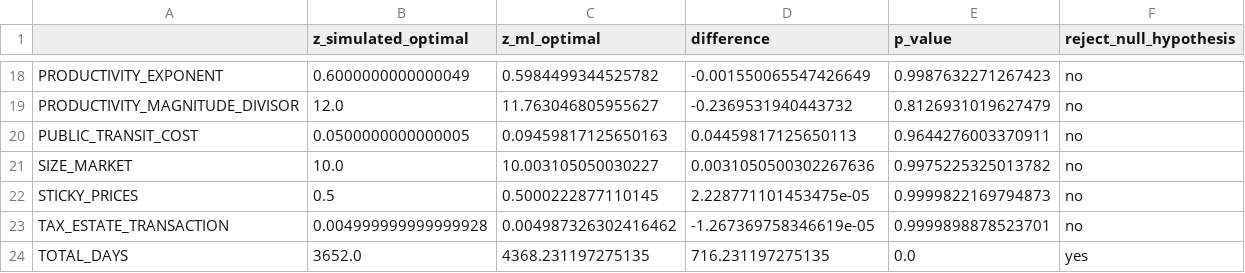
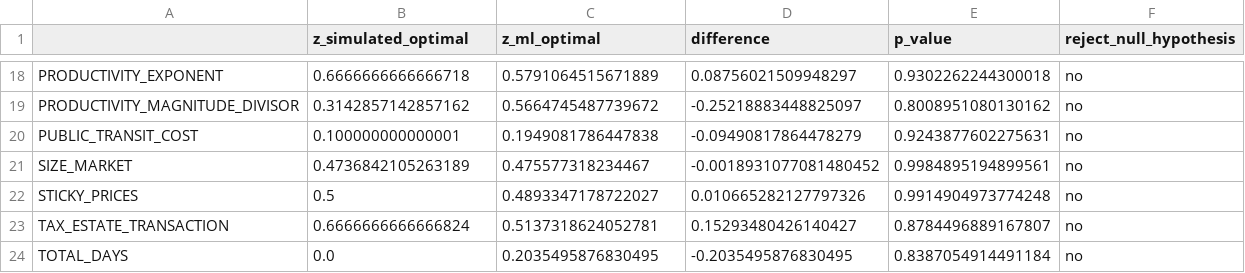
Before and after one commit to BAFurtado/MLsimulatesABMtowardsPolicy_outdated, a CSV file: pre_processed_data/parameters_norm_optimal.csv, drawn as a sheet; only a part is shown, gaps mark what is left out; the diff covers the shown part only; the diff names each change by its address in the sheet, - before the commit and + after, or states it on an @@ line.

Commit message:
Working on p-values

```diff
--- a/pre_processed_data/parameters_norm_optimal.csv
+++ b/pre_processed_data/parameters_norm_optimal.csv
-B18 (z_simulated_optimal): 0.6000000000000049
+B18 (z_simulated_optimal): 0.6666666666666718
-C18 (z_ml_optimal): 0.5984499344525782
+C18 (z_ml_optimal): 0.5791064515671889
-D18 (difference): -0.001550065547426649
+D18 (difference): 0.08756021509948297
-E18 (p_value): 0.9987632271267423
+E18 (p_value): 0.9302262244300018
-B19 (z_simulated_optimal): 12.0
+B19 (z_simulated_optimal): 0.3142857142857162
-C19 (z_ml_optimal): 11.763046805955627
+C19 (z_ml_optimal): 0.5664745487739672
-D19 (difference): -0.2369531940443732
+D19 (difference): -0.25218883448825097
-E19 (p_value): 0.8126931019627479
+E19 (p_value): 0.8008951080130162
-B20 (z_simulated_optimal): 0.0500000000000005
+B20 (z_simulated_optimal): 0.100000000000001
-C20 (z_ml_optimal): 0.09459817125650163
+C20 (z_ml_optimal): 0.1949081786447838
-D20 (difference): 0.04459817125650113
+D20 (difference): -0.09490817864478279
-E20 (p_value): 0.9644276003370911
+E20 (p_value): 0.9243877602275631
-B21 (z_simulated_optimal): 10.0
+B21 (z_simulated_optimal): 0.4736842105263189
-C21 (z_ml_optimal): 10.003105050030227
+C21 (z_ml_optimal): 0.475577318234467
-D21 (difference): 0.0031050500302267636
+D21 (difference): -0.0018931077081480452
-E21 (p_value): 0.9975225325013782
+E21 (p_value): 0.9984895194899561
-C22 (z_ml_optimal): 0.5000222877110145
+C22 (z_ml_optimal): 0.4893347178722027
-D22 (difference): 2.228771101453475e-05
+D22 (difference): 0.010665282127797326
-E22 (p_value): 0.9999822169794873
+E22 (p_value): 0.9914904973774248
-B23 (z_simulated_optimal): 0.004999999999999928
+B23 (z_simulated_optimal): 0.6666666666666824
-C23 (z_ml_optimal): 0.004987326302416462
+C23 (z_ml_optimal): 0.5137318624052781
-D23 (difference): -1.267369758346619e-05
+D23 (difference): 0.15293480426140427
-E23 (p_value): 0.9999898878523701
+E23 (p_value): 0.8784496889167807
-B24 (z_simulated_optimal): 3652.0
+B24 (z_simulated_optimal): 0.0
-C24 (z_ml_optimal): 4368.231197275135
+C24 (z_ml_optimal): 0.2035495876830495
-D24 (difference): 716.231197275135
+D24 (difference): -0.2035495876830495
-E24 (p_value): 0.0
+E24 (p_value): 0.8387054914491184
-F24 (reject_null_hypothesis): yes
+F24 (reject_null_hypothesis): no
```
Also changed, not shown: 64 edited cells elsewhere in this file, pre_processed_data/parameters_norm_optimal_ML.csv, 3 other files.
